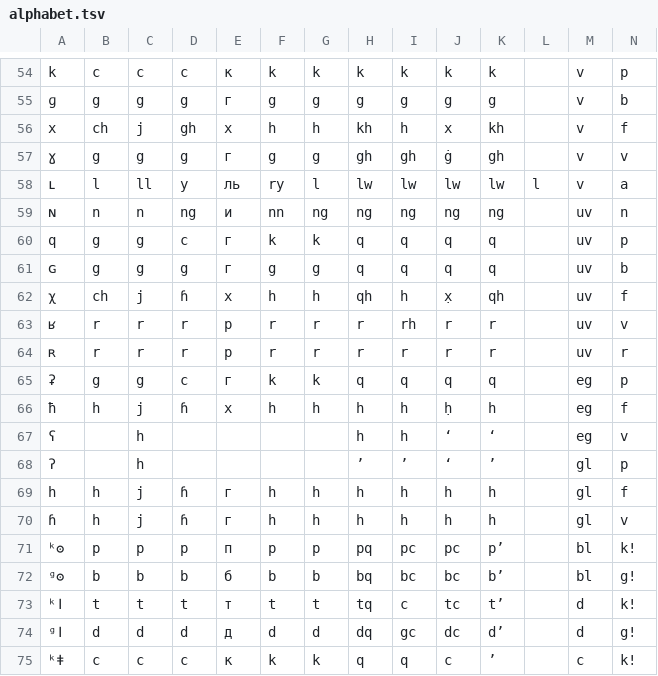
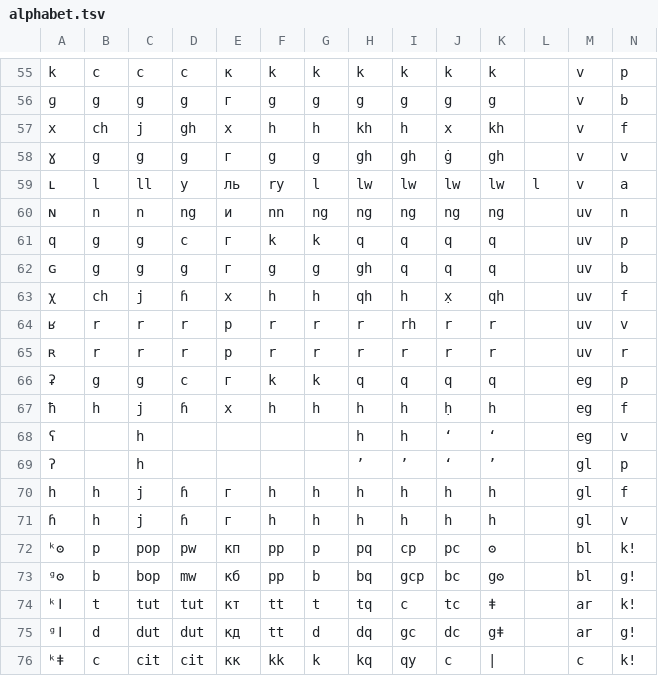
Before and after one commit to jkunimune/dunier, a TSV file: res/alphabet.tsv, drawn as a sheet; only a part is shown, gaps mark what is left out; the diff covers the shown part only.

```diff
--- a/res/alphabet.tsv
+++ b/res/alphabet.tsv
@@ -60,3 +61,3 @@ x	ch	j	gh	х	h	h	kh	h	x	kh		v	f
 q	g	g	c	г	k	k	q	q	q	q		uv	p
-ɢ	g	g	g	г	g	g	q	q	q	q		uv	b
+ɢ	g	g	g	г	g	g	gh	q	q	q		uv	b
 χ	ch	j	ɦ	х	h	h	qh	h	x̣	qh		uv	f
@@ -70,6 +71,6 @@ h	h	j	ɦ	г	h	h	h	h	h	h		gl	f
 ɦ	h	j	ɦ	г	h	h	h	h	h	h		gl	v
-ᵏʘ	p	p	p	п	p	p	pq	pc	pc	p’		bl	k!
-ᶢʘ	b	b	b	б	b	b	bq	bc	bc	b’		bl	g!
-ᵏǀ	t	t	t	т	t	t	tq	c	tc	t’		d	k!
-ᶢǀ	d	d	d	д	d	d	dq	gc	dc	d’		d	g!
-ᵏǂ	c	c	c	к	k	k	q	q	c	’		c	k!
+ᵏʘ	p	pop	pw	кп	pp	p	pq	cp	pc	ʘ		bl	k!
+ᶢʘ	b	bop	mw	кб	pp	b	bq	gcp	bc	gʘ		bl	g!
+ᵏǀ	t	tut	tut	кт	tt	t	tq	c	tc	ǂ		ar	k!
+ᶢǀ	d	dut	dut	кд	tt	d	dq	gc	dc	gǂ		ar	g!
+ᵏǂ	c	cit	cit	кк	kk	k	kq	qy	c	|		c	k!
```
Also changed, not shown: 3 added rows and 55 edited cells elsewhere in this file, 2 other files.
